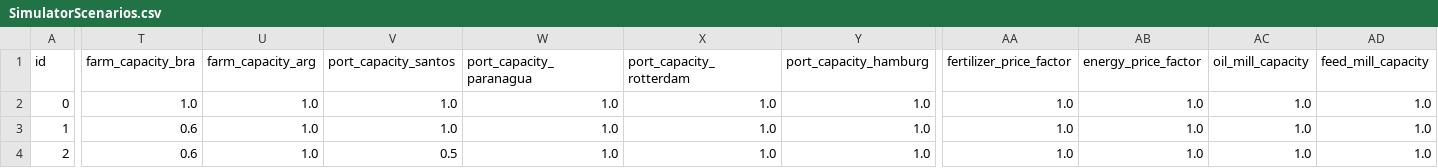
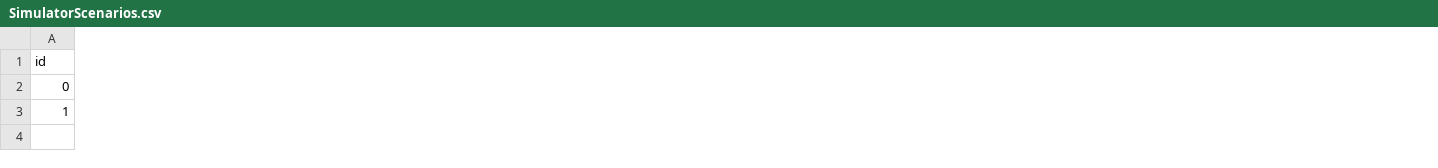
Before and after one commit to PROVIDER-Project/simenv, a CSV file: src/provider_simenv/data/input/SimulatorScenarios.csv, drawn as a sheet; only a part is shown, gaps mark what is left out; rows hold the shown columns only; the diff covers the shown part only; the diff names each change by its address in the sheet, - before the commit and + after, or states it on an @@ line.

Commit message:
refactor(shock): derive shock-paraeter registry from PDL (#14)

```diff
--- a/src/provider_simenv/data/input/SimulatorScenarios.csv
+++ b/src/provider_simenv/data/input/SimulatorScenarios.csv
-column T (farm_capacity_bra), rows 2-3: 1.0 | 0.6
-column U (farm_capacity_arg), rows 2-3: 1.0 | 1.0
-column V (port_capacity_santos), rows 2-3: 1.0 | 1.0
-column W (port_capacity_paranagua), rows 2-3: 1.0 | 1.0
-column X (port_capacity_rotterdam), rows 2-3: 1.0 | 1.0
-column Y (port_capacity_hamburg), rows 2-3: 1.0 | 1.0
-column AA (fertilizer_price_factor), rows 2-3: 1.0 | 1.0
-column AB (energy_price_factor), rows 2-3: 1.0 | 1.0
-column AC (oil_mill_capacity), rows 2-3: 1.0 | 1.0
-column AD (feed_mill_capacity), rows 2-3: 1.0 | 1.0
-row 4: 2 | 0.6 | 1.0 | 0.5 | 1.0 | 1.0 | 1.0 | 1.0 | 1.0 | 1.0 | 1.0
```
Also changed, not shown: 20 removed columns and 2 edited cells elsewhere in this file, src/provider_simenv/data/input/SimulatorScenarios_template.csv, 8 other files.
